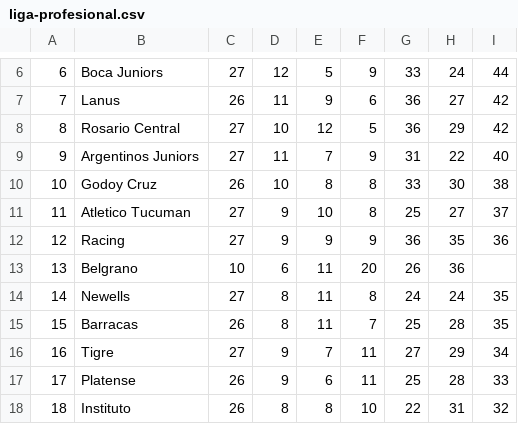
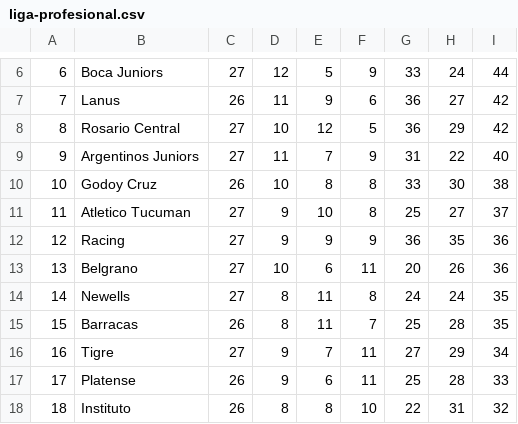
Before and after one commit to pedromiteffc/pedromiteffc.github.io, a CSV file: csv/ar/liga-profesional.csv, drawn as a sheet; only a part is shown, gaps mark what is left out.

Commit message:
Update liga-profesional.csv

```diff
--- a/csv/ar/liga-profesional.csv
+++ b/csv/ar/liga-profesional.csv
@@ -12,3 +12,3 @@
 12,Racing,27,9,9,9,36,35,36
-13,Belgrano,10,6,11,20,26,36
+13,Belgrano,27,10,6,11,20,26,36
 14,Newells,27,8,11,8,24,24,35
```
